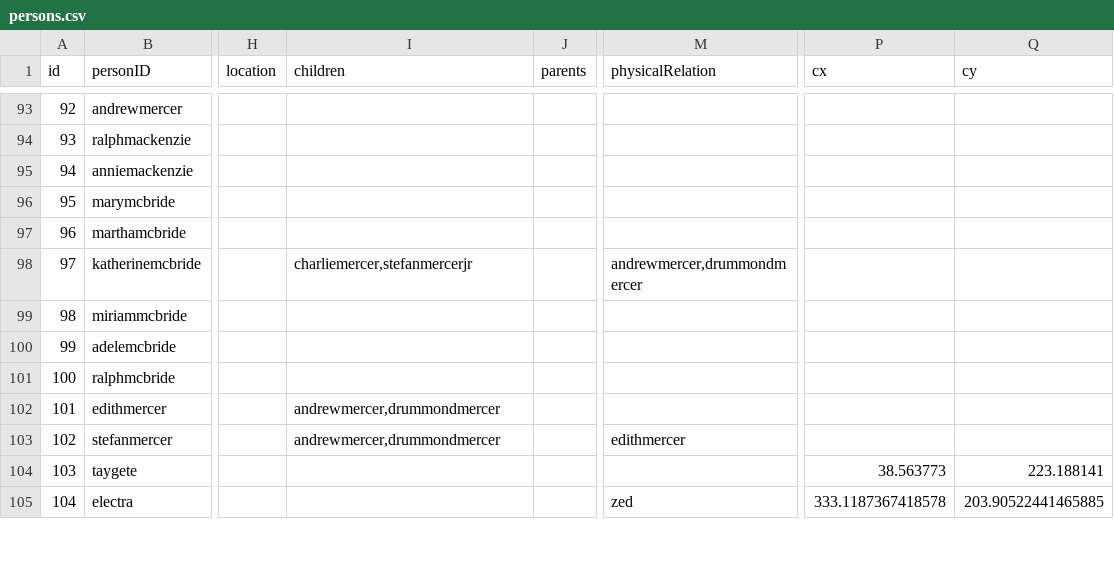
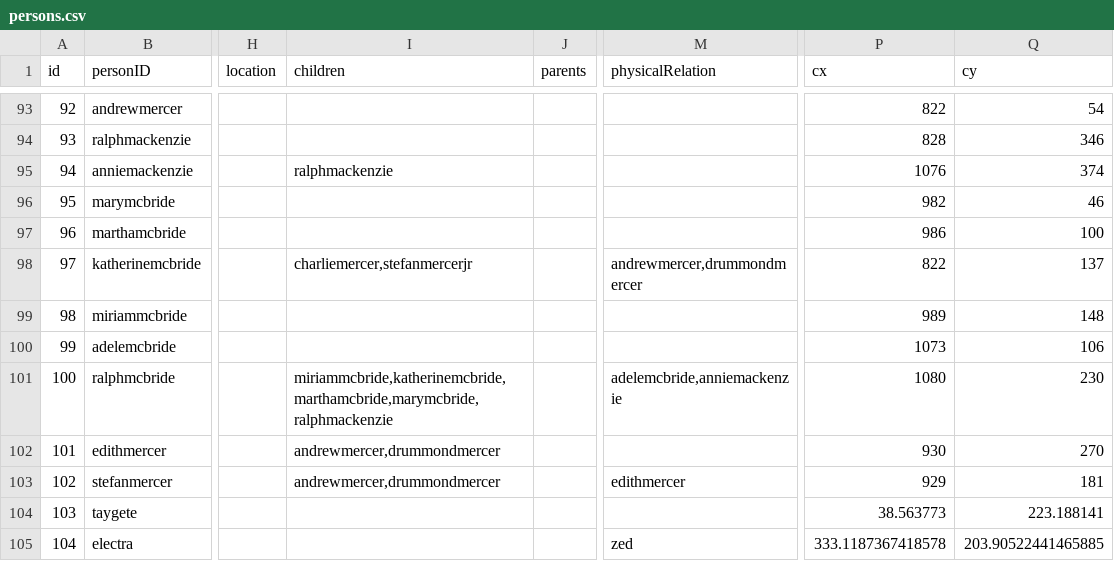
Before and after one commit to mdvanes/7sgraph, a CSV file: persons.csv, drawn as a sheet; only a part is shown, gaps mark what is left out; the diff covers the shown part only; the diff names each change by its address in the sheet, - before the commit and + after, or states it on an @@ line.

```diff
--- a/persons.csv
+++ b/persons.csv
-P93 (cx): (empty)
+P93 (cx): 822
-Q93 (cy): (empty)
+Q93 (cy): 54
-P94 (cx): (empty)
+P94 (cx): 828
-Q94 (cy): (empty)
+Q94 (cy): 346
-I95 (children): (empty)
+I95 (children): ralphmackenzie
-P95 (cx): (empty)
+P95 (cx): 1076
-Q95 (cy): (empty)
+Q95 (cy): 374
-P96 (cx): (empty)
+P96 (cx): 982
-Q96 (cy): (empty)
+Q96 (cy): 46
-P97 (cx): (empty)
+P97 (cx): 986
-Q97 (cy): (empty)
+Q97 (cy): 100
-P98 (cx): (empty)
+P98 (cx): 822
-Q98 (cy): (empty)
+Q98 (cy): 137
-P99 (cx): (empty)
+P99 (cx): 989
-Q99 (cy): (empty)
+Q99 (cy): 148
-P100 (cx): (empty)
+P100 (cx): 1073
-Q100 (cy): (empty)
+Q100 (cy): 106
-I101 (children): (empty)
+I101 (children): miriammcbride,katherinemcbride,marthamcbride,marymcbride,ralphmackenzie
-M101 (physicalRelation): (empty)
+M101 (physicalRelation): adelemcbride,anniemackenzie
-P101 (cx): (empty)
+P101 (cx): 1080
-Q101 (cy): (empty)
+Q101 (cy): 230
-P102 (cx): (empty)
+P102 (cx): 930
-Q102 (cy): (empty)
+Q102 (cy): 270
-P103 (cx): (empty)
+P103 (cx): 929
-Q103 (cy): (empty)
+Q103 (cy): 181
```
Also changed, not shown: 35 edited cells elsewhere in this file, 1 other file.
